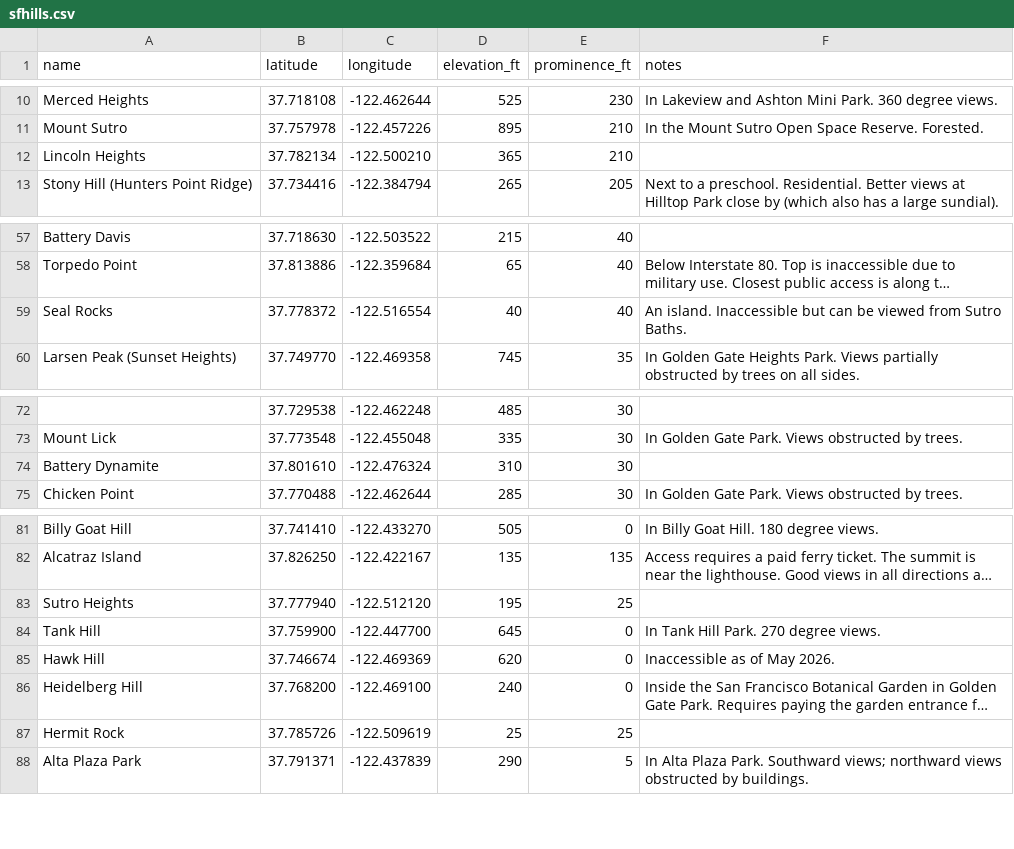
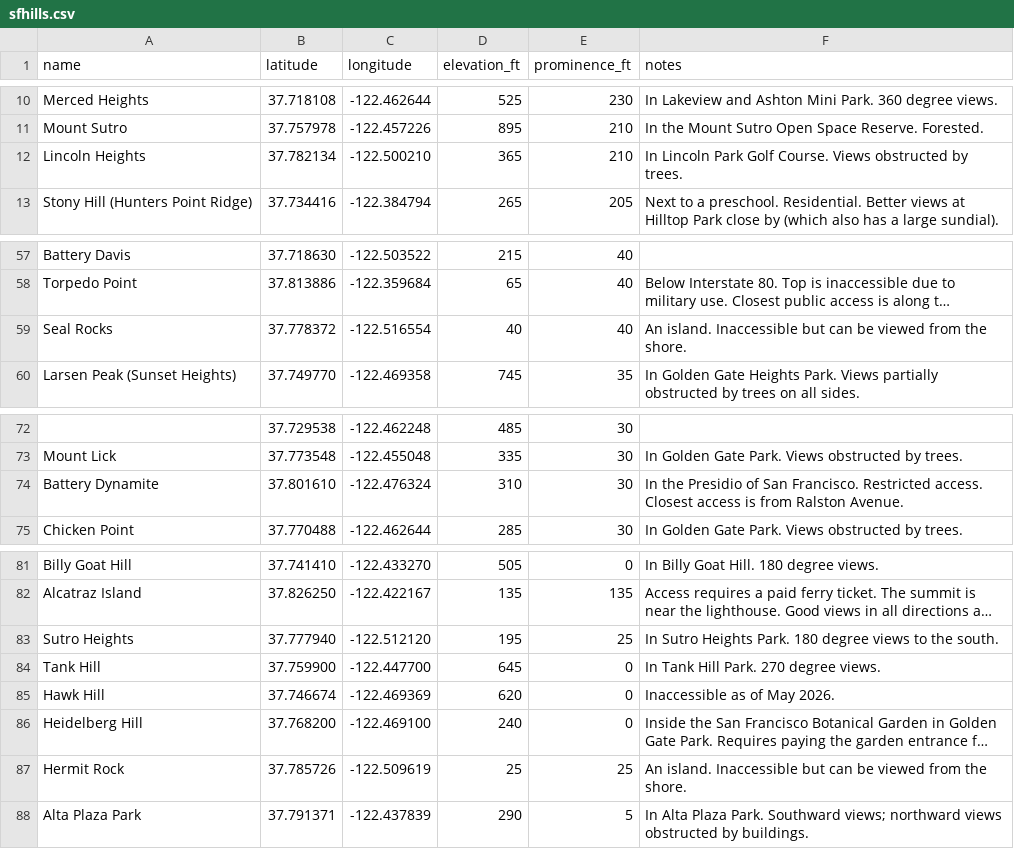
Before and after one commit to The-Turtle/the-turtle.github.io, a CSV file: other/sfhills.csv, drawn as a sheet; only a part is shown, gaps mark what is left out; long unchanged cells end in …; the diff names each change by its address in the sheet, - before the commit and + after, or states it on an @@ line.

Commit message:
Add access and view details for hills

```diff
--- a/other/sfhills.csv
+++ b/other/sfhills.csv
-F12 (notes): (empty)
+F12 (notes): In Lincoln Park Golf Course. Views obstructed by trees.
-F59 (notes): …viewed from Sutro Baths.
+F59 (notes): …viewed from the shore.
-F74 (notes): (empty)
+F74 (notes): In the Presidio of San Francisco. Restricted access. Closest access is from Ralston Avenue.
-F83 (notes): (empty)
+F83 (notes): In Sutro Heights Park. 180 degree views to the south.
-F87 (notes): (empty)
+F87 (notes): An island. Inaccessible but can be viewed from the shore.
```
